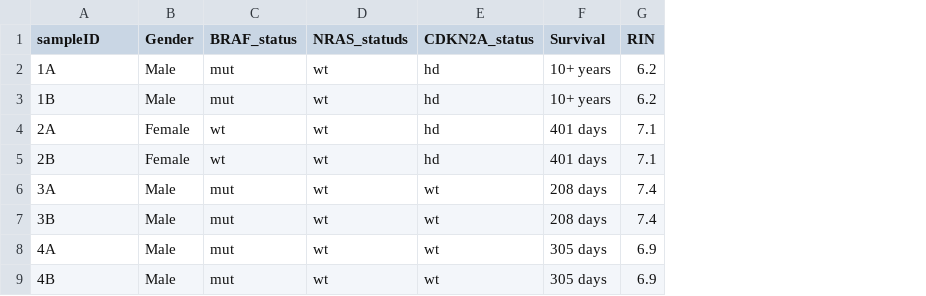
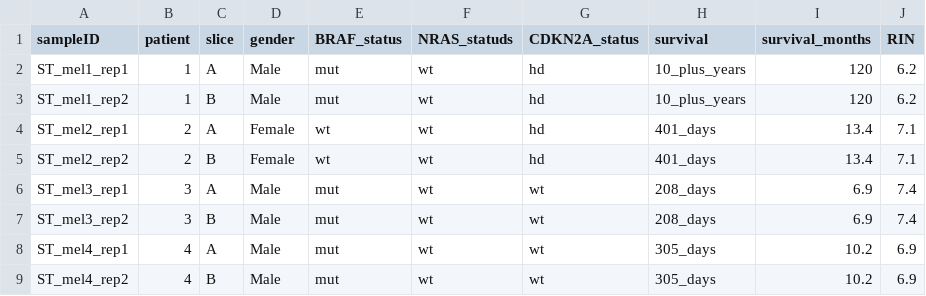
Before and after one commit to FridleyLab/spatialGE, a CSV file: inst/extdata/thrane_clinical.csv, drawn as a sheet; removed rows and columns are numbered as before the commit, all else as after; the diff names each change by its address in the sheet, - before the commit and + after, or states it on an @@ line.

```diff
--- a/inst/extdata/thrane_clinical.csv
+++ b/inst/extdata/thrane_clinical.csv
+column B (patient), rows 2-9: 1 | 1 | 2 | 2 | 3 | 3 | 4 | 4
+column C (slice), rows 2-9: A | B | A | B | A | B | A | B
-column F (Survival), rows 2-9: 10+ years | 10+ years | 401 days | 401 days | 208 days | 208 days | 305 days | 305 days
+column H (survival), rows 2-9: 10_plus_years | 10_plus_years | 401_days | 401_days | 208_days | 208_days | 305_days | 305_days
+column I (survival_months), rows 2-9: 120 | 120 | 13.4 | 13.4 | 6.9 | 6.9 | 10.2 | 10.2
-D1: Gender
+D1: gender
-A2 (sampleID): 1A
+A2 (sampleID): ST_mel1_rep1
-A3 (sampleID): 1B
+A3 (sampleID): ST_mel1_rep2
-A4 (sampleID): 2A
+A4 (sampleID): ST_mel2_rep1
-A5 (sampleID): 2B
+A5 (sampleID): ST_mel2_rep2
-A6 (sampleID): 3A
+A6 (sampleID): ST_mel3_rep1
-A7 (sampleID): 3B
+A7 (sampleID): ST_mel3_rep2
-A8 (sampleID): 4A
+A8 (sampleID): ST_mel4_rep1
-A9 (sampleID): 4B
+A9 (sampleID): ST_mel4_rep2
```
Also changed, not shown: 58 other files.
